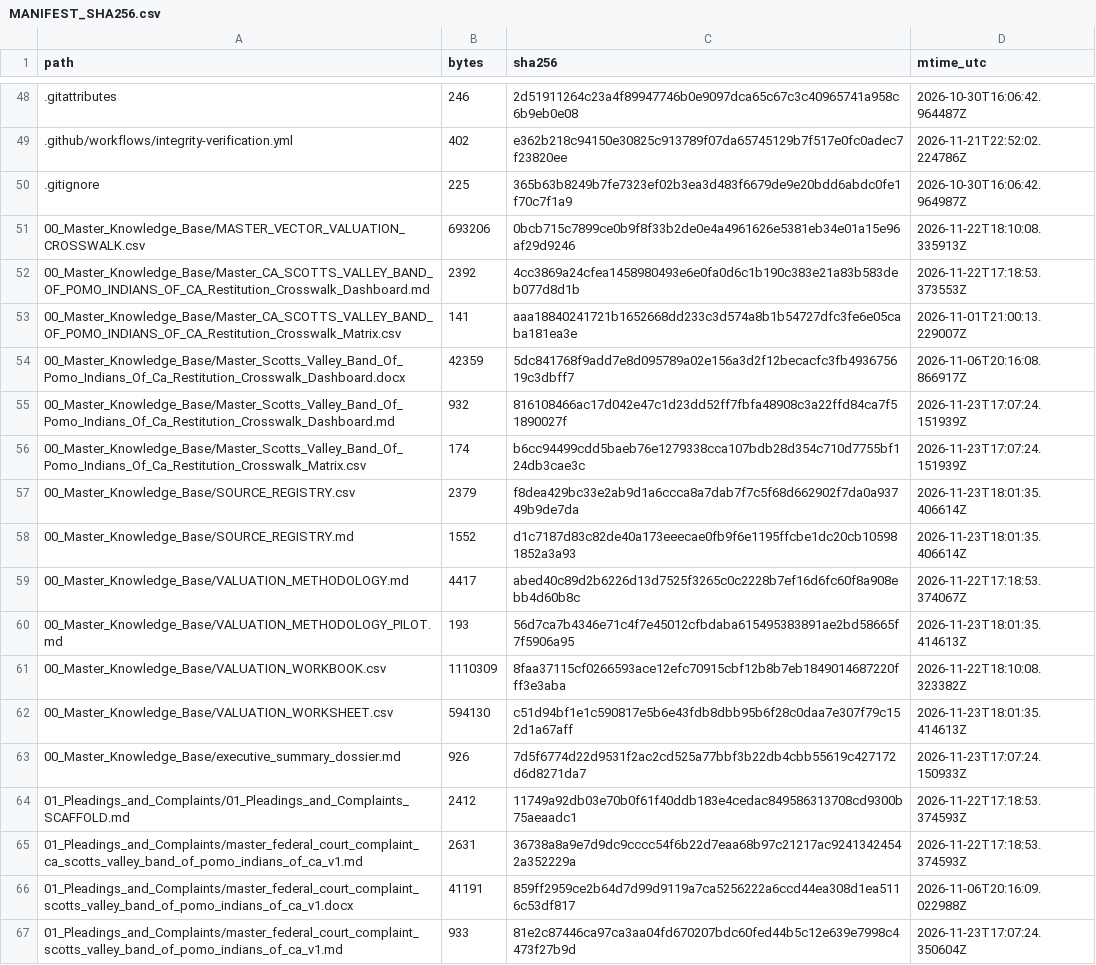
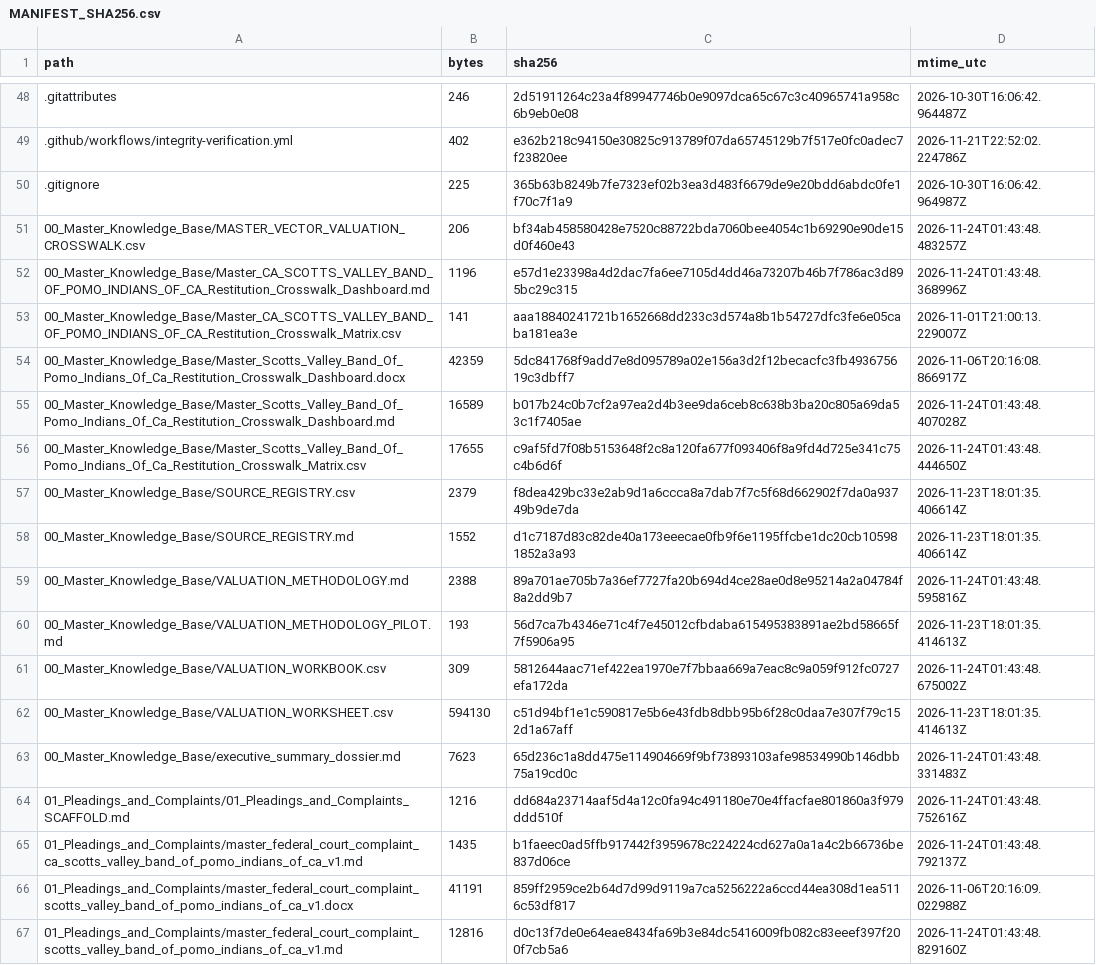
Before and after one commit to GlobalRestitutionAlliance/turtle-island-us-ca-scotts-valley-band-of-pomo-indians-of-ca-master-litigation, a CSV file: 99_Archives_and_Manifests/MANIFEST_SHA256.csv, drawn as a sheet; only a part is shown, gaps mark what is left out; the diff covers the shown part only.

```diff
--- a/99_Archives_and_Manifests/MANIFEST_SHA256.csv
+++ b/99_Archives_and_Manifests/MANIFEST_SHA256.csv
@@ -50,18 +50,18 @@ path,bytes,sha256,mtime_utc
 .gitignore,225,365b63b8249b7fe7323ef02b3ea3d483f6679de9e20bdd6abdc0fe1f70c7f1a9,2026-10-30T16:06:42.964987Z
-00_Master_Knowledge_Base/MASTER_VECTOR_VALUATION_CROSSWALK.csv,693206,0bcb715c7899ce0b9f8f33b2de0e4a4961626e5381eb34e01a15e96af29d9246,2026-11-22T18:10:08.335913Z
-00_Master_Knowledge_Base/Master_CA_SCOTTS_VALLEY_BAND_OF_POMO_INDIANS_OF_CA_Restitution_Crosswalk_Dashboard.md,2392,4cc3869a24cfea1458980493e6e0fa0d6c1b190c383e21a83b583deb077d8d1b,2026-11-22T17:18:53.373553Z
+00_Master_Knowledge_Base/MASTER_VECTOR_VALUATION_CROSSWALK.csv,206,bf34ab458580428e7520c88722bda7060bee4054c1b69290e90de15d0f460e43,2026-11-24T01:43:48.483257Z
+00_Master_Knowledge_Base/Master_CA_SCOTTS_VALLEY_BAND_OF_POMO_INDIANS_OF_CA_Restitution_Crosswalk_Dashboard.md,1196,e57d1e23398a4d2dac7fa6ee7105d4dd46a73207b46b7f786ac3d895bc29c315,2026-11-24T01:43:48.368996Z
 00_Master_Knowledge_Base/Master_CA_SCOTTS_VALLEY_BAND_OF_POMO_INDIANS_OF_CA_Restitution_Crosswalk_Matrix.csv,141,aaa18840241721b1652668dd233c3d574a8b1b54727dfc3fe6e05caba181ea3e,2026-11-01T21:00:13.229007Z
 00_Master_Knowledge_Base/Master_Scotts_Valley_Band_Of_Pomo_Indians_Of_Ca_Restitution_Crosswalk_Dashboard.docx,42359,5dc841768f9add7e8d095789a02e156a3d2f12becacfc3fb493675619c3dbff7,2026-11-06T20:16:08.866917Z
-00_Master_Knowledge_Base/Master_Scotts_Valley_Band_Of_Pomo_Indians_Of_Ca_Restitution_Crosswalk_Dashboard.md,932,816108466ac17d042e47c1d23dd52ff7fbfa48908c3a22ffd84ca7f51890027f,2026-11-23T17:07:24.151939Z
-00_Master_Knowledge_Base/Master_Scotts_Valley_Band_Of_Pomo_Indians_Of_Ca_Restitution_Crosswalk_Matrix.csv,174,b6cc94499cdd5baeb76e1279338cca107bdb28d354c710d7755bf124db3cae3c,2026-11-23T17:07:24.151939Z
+00_Master_Knowledge_Base/Master_Scotts_Valley_Band_Of_Pomo_Indians_Of_Ca_Restitution_Crosswalk_Dashboard.md,16589,b017b24c0b7cf2a97ea2d4b3ee9da6ceb8c638b3ba20c805a69da53c1f7405ae,2026-11-24T01:43:48.407028Z
+00_Master_Knowledge_Base/Master_Scotts_Valley_Band_Of_Pomo_Indians_Of_Ca_Restitution_Crosswalk_Matrix.csv,17655,c9af5fd7f08b5153648f2c8a120fa677f093406f8a9fd4d725e341c75c4b6d6f,2026-11-24T01:43:48.444650Z
 00_Master_Knowledge_Base/SOURCE_REGISTRY.csv,2379,f8dea429bc33e2ab9d1a6ccca8a7dab7f7c5f68d662902f7da0a93749b9de7da,2026-11-23T18:01:35.406614Z
 00_Master_Knowledge_Base/SOURCE_REGISTRY.md,1552,d1c7187d83c82de40a173eeecae0fb9f6e1195ffcbe1dc20cb105981852a3a93,2026-11-23T18:01:35.406614Z
-00_Master_Knowledge_Base/VALUATION_METHODOLOGY.md,4417,abed40c89d2b6226d13d7525f3265c0c2228b7ef16d6fc60f8a908ebb4d60b8c,2026-11-22T17:18:53.374067Z
+00_Master_Knowledge_Base/VALUATION_METHODOLOGY.md,2388,89a701ae705b7a36ef7727fa20b694d4ce28ae0d8e95214a2a04784f8a2dd9b7,2026-11-24T01:43:48.595816Z
 00_Master_Knowledge_Base/VALUATION_METHODOLOGY_PILOT.md,193,56d7ca7b4346e71c4f7e45012cfbdaba615495383891ae2bd58665f7f5906a95,2026-11-23T18:01:35.414613Z
-00_Master_Knowledge_Base/VALUATION_WORKBOOK.csv,1110309,8faa37115cf0266593ace12efc70915cbf12b8b7eb1849014687220fff3e3aba,2026-11-22T18:10:08.323382Z
+00_Master_Knowledge_Base/VALUATION_WORKBOOK.csv,309,5812644aac71ef422ea1970e7f7bbaa669a7eac8c9a059f912fc0727efa172da,2026-11-24T01:43:48.675002Z
 00_Master_Knowledge_Base/VALUATION_WORKSHEET.csv,594130,c51d94bf1e1c590817e5b6e43fdb8dbb95b6f28c0daa7e307f79c152d1a67aff,2026-11-23T18:01:35.414613Z
-00_Master_Knowledge_Base/executive_summary_dossier.md,926,7d5f6774d22d9531f2ac2cd525a77bbf3b22db4cbb55619c427172d6d8271da7,2026-11-23T17:07:24.150933Z
-01_Pleadings_and_Complaints/01_Pleadings_and_Complaints_SCAFFOLD.md,2412,11749a92db03e70b0f61f40ddb183e4cedac849586313708cd9300b75aeaadc1,2026-11-22T17:18:53.374593Z
-01_Pleadings_and_Complaints/master_federal_court_complaint_ca_scotts_valley_band_of_pomo_indians_of_ca_v1.md,2631,36738a8a9e7d9dc9cccc54f6b22d7eaa68b97c21217ac92413424542a352229a,2026-11-22T17:18:53.374593Z
+00_Master_Knowledge_Base/executive_summary_dossier.md,7623,65d236c1a8dd475e114904669f9bf73893103afe98534990b146dbb75a19cd0c,2026-11-24T01:43:48.331483Z
+01_Pleadings_and_Complaints/01_Pleadings_and_Complaints_SCAFFOLD.md,1216,dd684a23714aaf5d4a12c0fa94c491180e70e4ffacfae801860a3f979ddd510f,2026-11-24T01:43:48.752616Z
+01_Pleadings_and_Complaints/master_federal_court_complaint_ca_scotts_valley_band_of_pomo_indians_of_ca_v1.md,1435,b1faeec0ad5ffb917442f3959678c224224cd627a0a1a4c2b66736be837d06ce,2026-11-24T01:43:48.792137Z
 01_Pleadings_and_Complaints/master_federal_court_complaint_scotts_valley_band_of_pomo_indians_of_ca_v1.docx,41191,859ff2959ce2b64d7d99d9119a7ca5256222a6ccd44ea308d1ea5116c53df817,2026-11-06T20:16:09.022988Z
-01_Pleadings_and_Complaints/master_federal_court_complaint_scotts_valley_band_of_pomo_indians_of_ca_v1.md,933,81e2c87446ca97ca3aa04fd670207bdc60fed44b5c12e639e7998c4473f27b9d,2026-11-23T17:07:24.350604Z
+01_Pleadings_and_Complaints/master_federal_court_complaint_scotts_valley_band_of_pomo_indians_of_ca_v1.md,12816,d0c13f7de0e64eae8434fa69b3e84dc5416009fb082c83eeef397f200f7cb5a6,2026-11-24T01:43:48.829160Z
```
Also changed, not shown: 80 edited cells elsewhere in this file, 37 other files.
